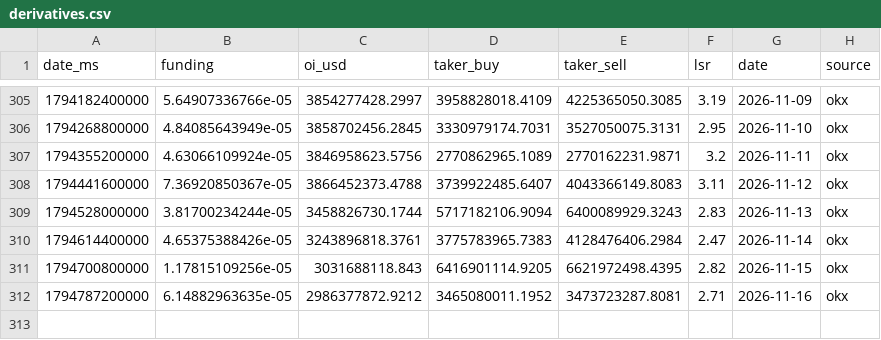
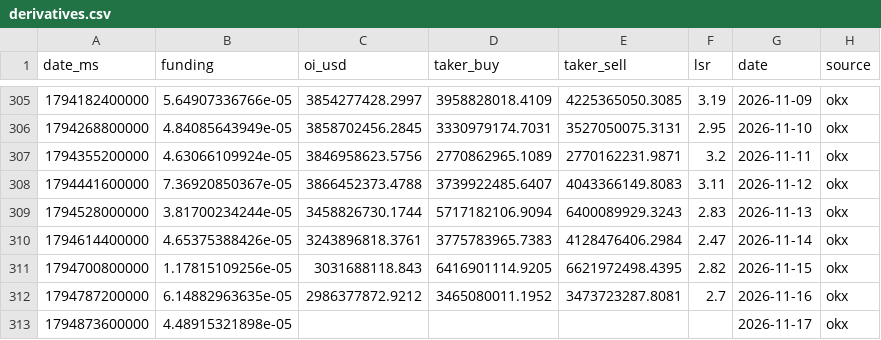
Before and after one commit to kenhuangads/btc-trader, a CSV file: history/derivatives.csv, drawn as a sheet; only a part is shown, gaps mark what is left out.

```diff
--- a/history/derivatives.csv
+++ b/history/derivatives.csv
@@ -311,2 +311,3 @@ date_ms,funding,oi_usd,taker_buy,taker_sell,lsr,date,source
 1794700800000,1.17815109256e-05,3031688118.843,6416901114.9205,6621972498.4395,2.82,2026-11-15,okx
-1794787200000,6.14882963635e-05,2986377872.9212,3465080011.1952,3473723287.8081,2.71,2026-11-16,okx
+1794787200000,6.14882963635e-05,2986377872.9212,3465080011.1952,3473723287.8081,2.7,2026-11-16,okx
+1794873600000,4.48915321898e-05,,,,,2026-11-17,okx
```
Also changed, not shown: 7 other files.
